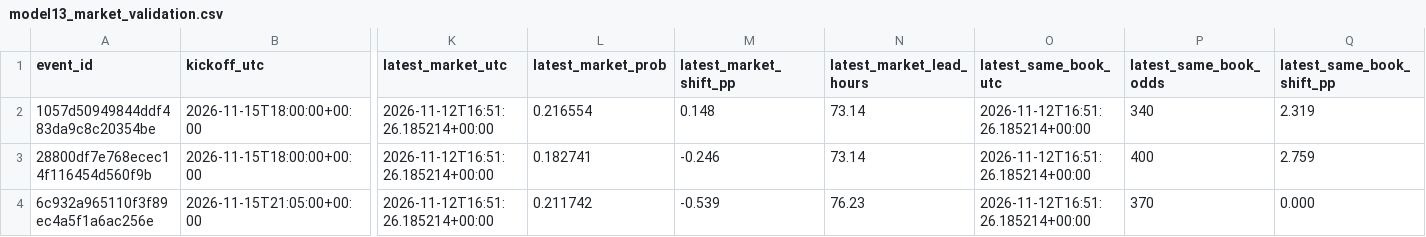
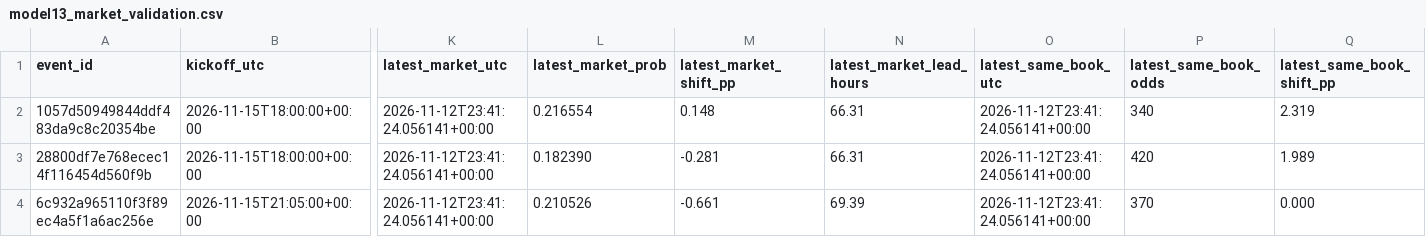
Before and after one commit to tylerbasile-bot/nfl-betting-model, a CSV file: reports/model13_market_validation.csv, drawn as a sheet; only a part is shown, gaps mark what is left out; the diff names each change by its address in the sheet, - before the commit and + after, or states it on an @@ line.

```diff
--- a/reports/model13_market_validation.csv
+++ b/reports/model13_market_validation.csv
-K2:K4 (latest_market_utc): 2026-11-12T16:51:26.185214+00:00
+K2:K4 (latest_market_utc): 2026-11-12T23:41:24.056141+00:00
-N2:N3 (latest_market_lead_hours): 73.14
+N2:N3 (latest_market_lead_hours): 66.31
-O2:O4 (latest_same_book_utc): 2026-11-12T16:51:26.185214+00:00
+O2:O4 (latest_same_book_utc): 2026-11-12T23:41:24.056141+00:00
-L3 (latest_market_prob): 0.182741
+L3 (latest_market_prob): 0.182390
-M3 (latest_market_shift_pp): -0.246
+M3 (latest_market_shift_pp): -0.281
-P3 (latest_same_book_odds): 400
+P3 (latest_same_book_odds): 420
-Q3 (latest_same_book_shift_pp): 2.759
+Q3 (latest_same_book_shift_pp): 1.989
-L4 (latest_market_prob): 0.211742
+L4 (latest_market_prob): 0.210526
-M4 (latest_market_shift_pp): -0.539
+M4 (latest_market_shift_pp): -0.661
-N4 (latest_market_lead_hours): 76.23
+N4 (latest_market_lead_hours): 69.39
```
Also changed, not shown: reports/model10_evaluation.csv, reports/model9_forecasts.csv, 8 other files.
